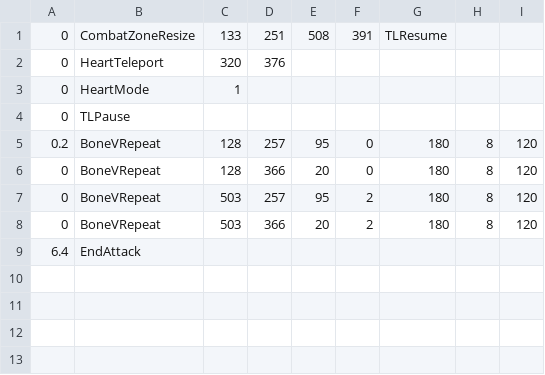
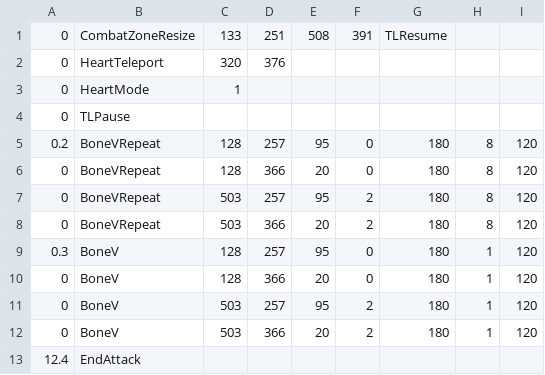
Before and after one commit to kayos156/Jotaro-Sans-Simulator, a CSV file: sans_bonegap1.csv, drawn as a sheet; removed rows and columns are numbered as before the commit, all else as after; the diff names each change by its address in the sheet, - before the commit and + after, or states it on an @@ line.

Commit message:
Update sans_bonegap1.csv

```diff
--- a/sans_bonegap1.csv
+++ b/sans_bonegap1.csv
-row 9: 6.4 | EndAttack
+row 9: 0.3 | BoneV | 128 | 257 | 95 | 0 | 180 | 1 | 120
+row 10: 0 | BoneV | 128 | 366 | 20 | 0 | 180 | 1 | 120
+row 11: 0 | BoneV | 503 | 257 | 95 | 2 | 180 | 1 | 120
+row 12: 0 | BoneV | 503 | 366 | 20 | 2 | 180 | 1 | 120
+row 13: 12.4 | EndAttack
```
